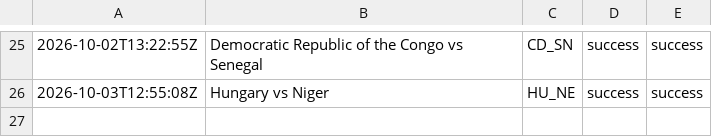
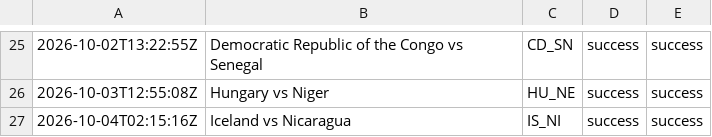
Before and after one commit to oceanfarm1992-design/Countries-Video-Flows, a CSV file: logs/history_comparison.csv, drawn as a sheet; only a part is shown, gaps mark what is left out; the diff names each change by its address in the sheet, - before the commit and + after, or states it on an @@ line.

```diff
--- a/logs/history_comparison.csv
+++ b/logs/history_comparison.csv
+row 27: 2026-10-04T02:15:16Z | Iceland vs Nicaragua | IS_NI | success | success
```
Also changed, not shown: 1 other file.
